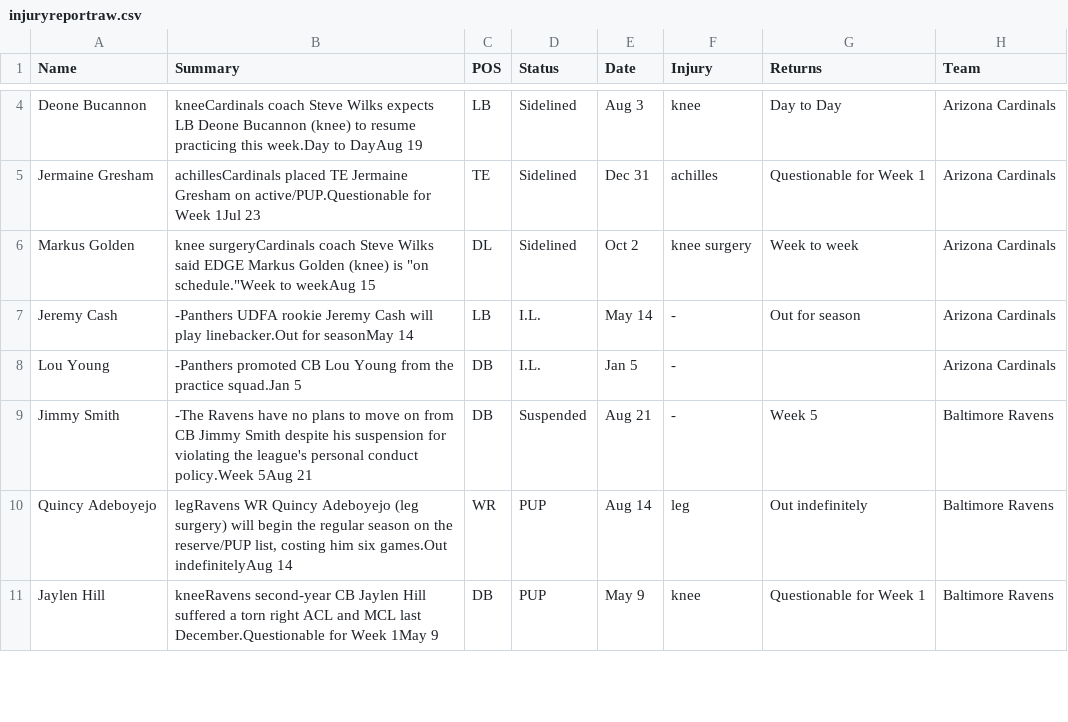
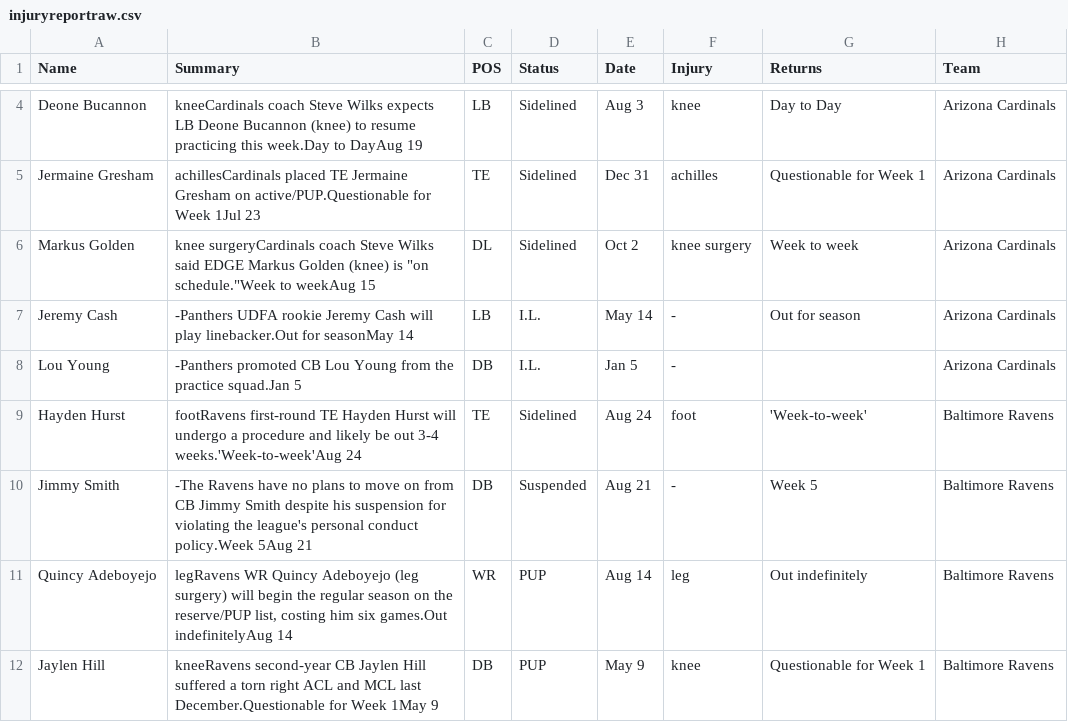
Before and after one commit to shapirok/ffdraft, a CSV file: ffdraft/RawData/injuryreportraw.csv, drawn as a sheet; only a part is shown, gaps mark what is left out; the diff covers the shown part only; the diff names each change by its address in the sheet, - before the commit and + after, or states it on an @@ line.

```diff
--- a/ffdraft/RawData/injuryreportraw.csv
+++ b/ffdraft/RawData/injuryreportraw.csv
+row 9: Hayden Hurst | footRavens first-round TE Hayden Hurst will undergo a procedure and likely be out 3-4 weeks.'Week-to-week'Aug 24 | TE | Sidelined | Aug 24 | foot | 'Week-to-week' | Baltimore Ravens
```
Also changed, not shown: 8 added rows, 3 removed rows and 14 edited cells elsewhere in this file, ffdraft/Data/Teams.csv, ffdraft/Data/ffCheatSheet.csv, 7 other files.
